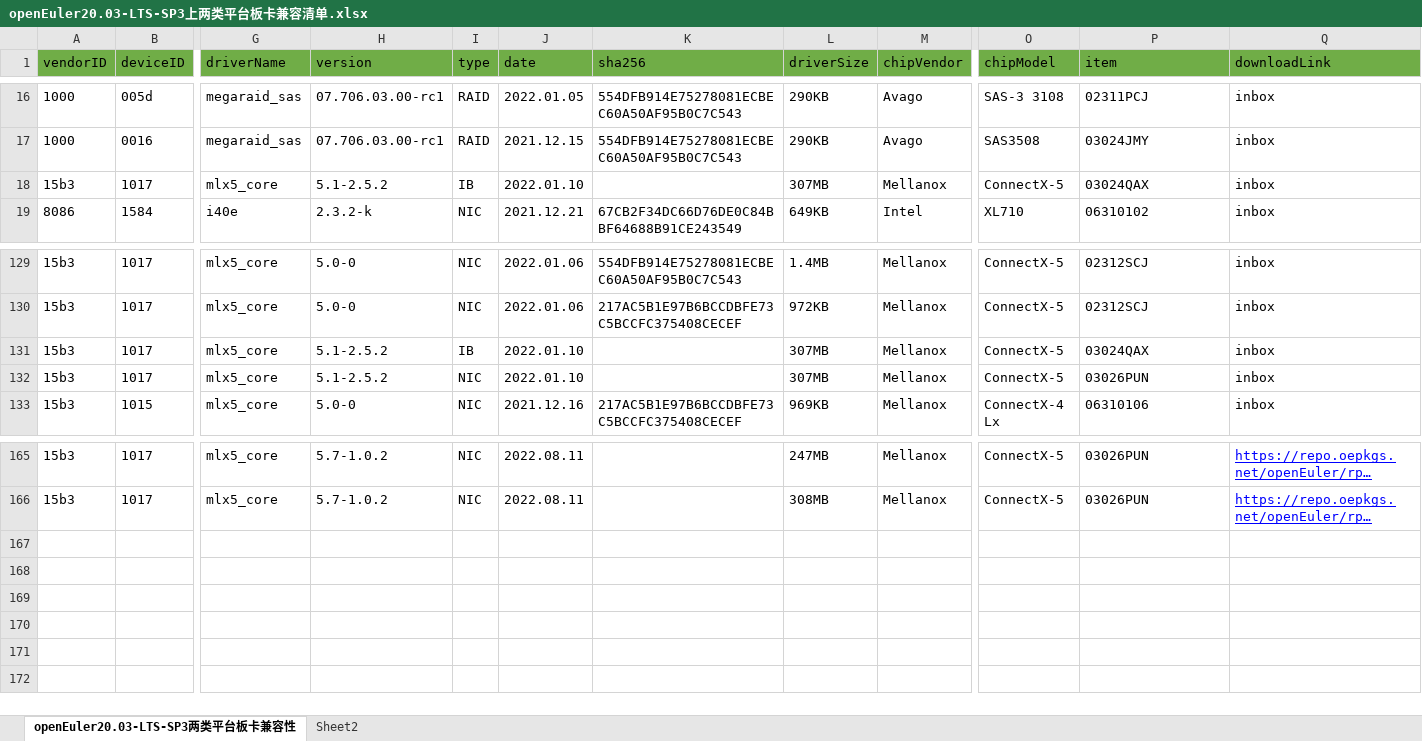
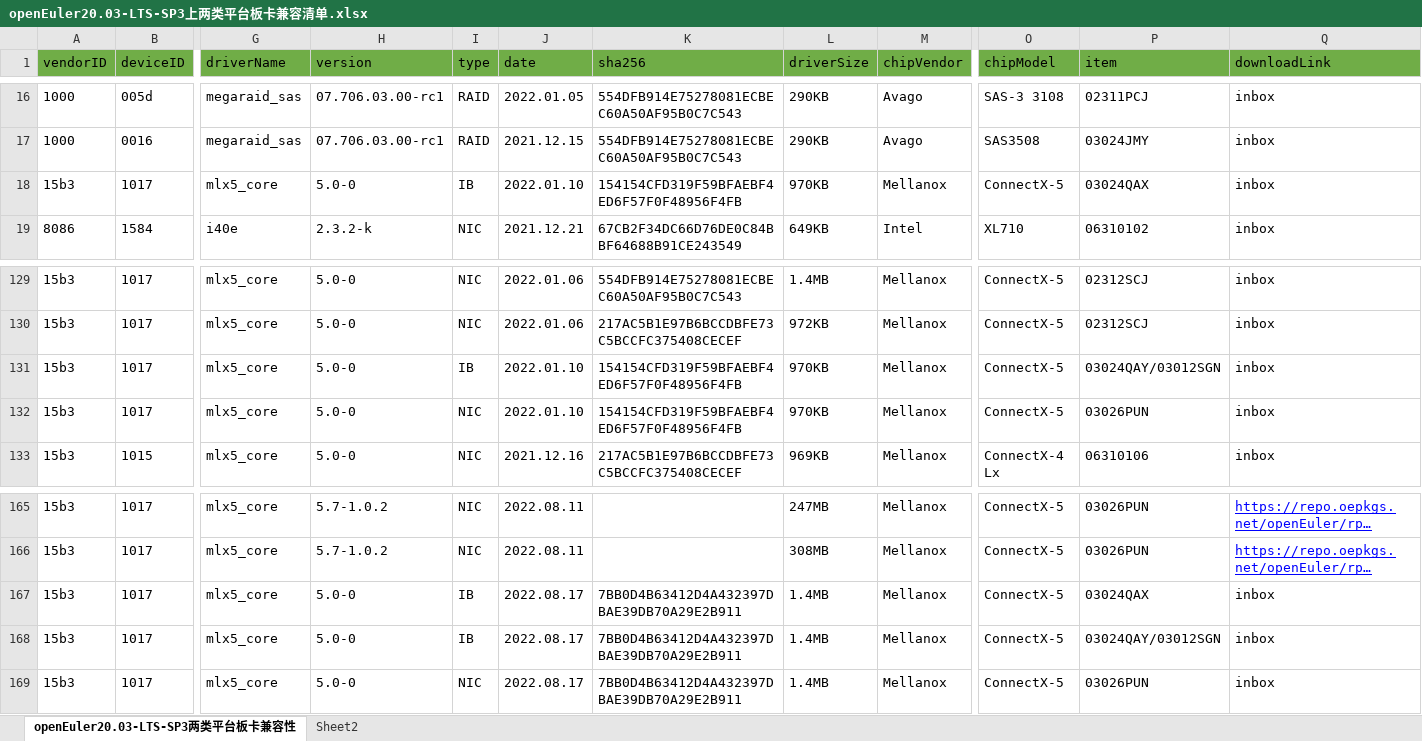
Before and after one commit to openeuler-mirror/website-v2, an Excel workbook: data/compatibility/openEuler20.03-LTS-SP3上两类平台板卡兼容清单.xlsx, sheet openEuler20.03-LTS-SP3两类平台板卡兼容性, drawn as a sheet; only a part is shown, gaps mark what is left out; long unchanged cells end in …; values as stored, in another font and other column widths than the file's, no borders; rows hold the shown columns only; the diff names each change by its address in the sheet, - before the commit and + after, or states it on an @@ line.

```diff
--- a/data/compatibility/openEuler20.03-LTS-SP3上两类平台板卡兼容清单.xlsx (sheet openEuler20.03-LTS-SP3两类平台板卡兼容性)
+++ b/data/compatibility/openEuler20.03-LTS-SP3上两类平台板卡兼容清单.xlsx (sheet openEuler20.03-LTS-SP3两类平台板卡兼容性)
-H18 (version): 5.1-2.5.2
+H18 (version): 5.0-0
-K18 (sha256): (empty)
+K18 (sha256): 154154CFD319F59BFAEBF4ED6F57F0F48956F4FB
-L18 (driverSize): 307MB
+L18 (driverSize): 970KB
-H131:H132 (version): 5.1-2.5.2
+H131:H132 (version): 5.0-0
-K131:K132 (sha256): (empty)
+K131:K132 (sha256): 154154CFD319F59BFAEBF4ED6F57F0F48956F4FB
-L131:L132 (driverSize): 307MB
+L131:L132 (driverSize): 970KB
-P131 (item): 03024QAX
+P131 (item): 03024QAY/03012SGN
+row 167: 15b3 | 1017 | mlx5_core | 5.0-0 | IB | 2022.08.17 | 7BB0D4B63412D4A432397DBAE39DB70A29E2B911 | 1.4MB | Mellanox | ConnectX-5 | 03024QAX | inbox
+row 168: 15b3 | 1017 | mlx5_core | 5.0-0 | IB | 2022.08.17 | 7BB0D4B63412D4A432397DBAE39DB70A29E2B911 | 1.4MB | Mellanox | ConnectX-5 | 03024QAY/03012SGN | inbox
+row 169: 15b3 | 1017 | mlx5_core | 5.0-0 | NIC | 2022.08.17 | 7BB0D4B63412D4A432397DBAE39DB70A29E2B911 | 1.4MB | Mellanox | ConnectX-5 | 03026PUN | inbox
```
Also changed, not shown: data/compatibility/openEuler22.03-LTS上两类平台板卡兼容清单.xlsx, 2 other files.
